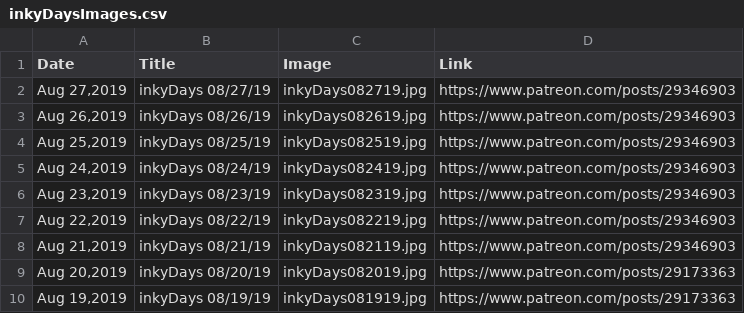
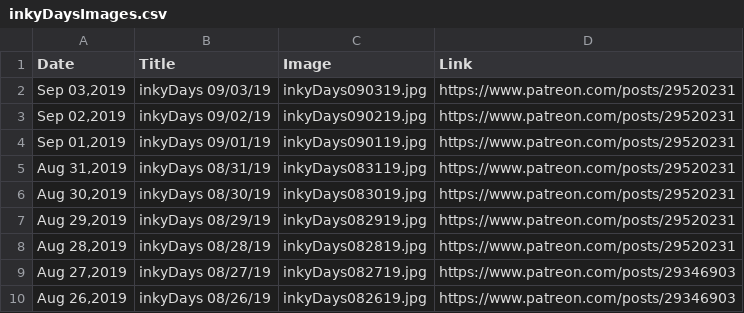
Before and after one commit to KristinHenry/KristinHenry.github.io, a CSV file: inkyDaysImages.csv, drawn as a sheet; only a part is shown; the shorter side is filled out with more unchanged rows; the diff names each change by its address in the sheet, - before the commit and + after, or states it on an @@ line.

```diff
--- a/inkyDaysImages.csv
+++ b/inkyDaysImages.csv
+row 2: Sep 03,2019 | inkyDays 09/03/19 | inkyDays090319.jpg | https://www.patreon.com/posts/29520231
+row 3: Sep 02,2019 | inkyDays 09/02/19 | inkyDays090219.jpg | https://www.patreon.com/posts/29520231
+row 4: Sep 01,2019 | inkyDays 09/01/19 | inkyDays090119.jpg | https://www.patreon.com/posts/29520231
+row 5: Aug 31,2019 | inkyDays 08/31/19 | inkyDays083119.jpg | https://www.patreon.com/posts/29520231
+row 6: Aug 30,2019 | inkyDays 08/30/19 | inkyDays083019.jpg | https://www.patreon.com/posts/29520231
+row 7: Aug 29,2019 | inkyDays 08/29/19 | inkyDays082919.jpg | https://www.patreon.com/posts/29520231
+row 8: Aug 28,2019 | inkyDays 08/28/19 | inkyDays082819.jpg | https://www.patreon.com/posts/29520231
```
Also changed, not shown: 5 other files.
